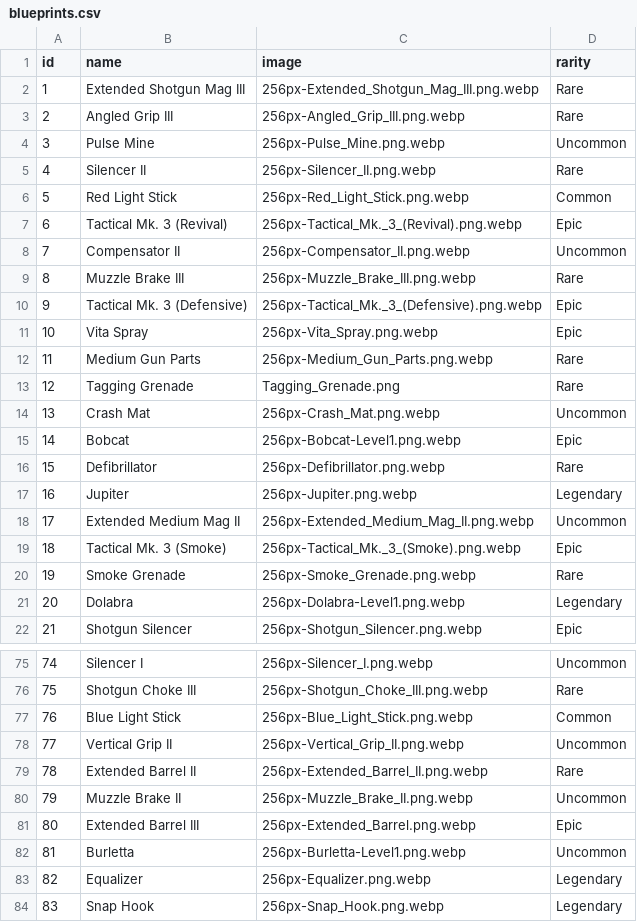
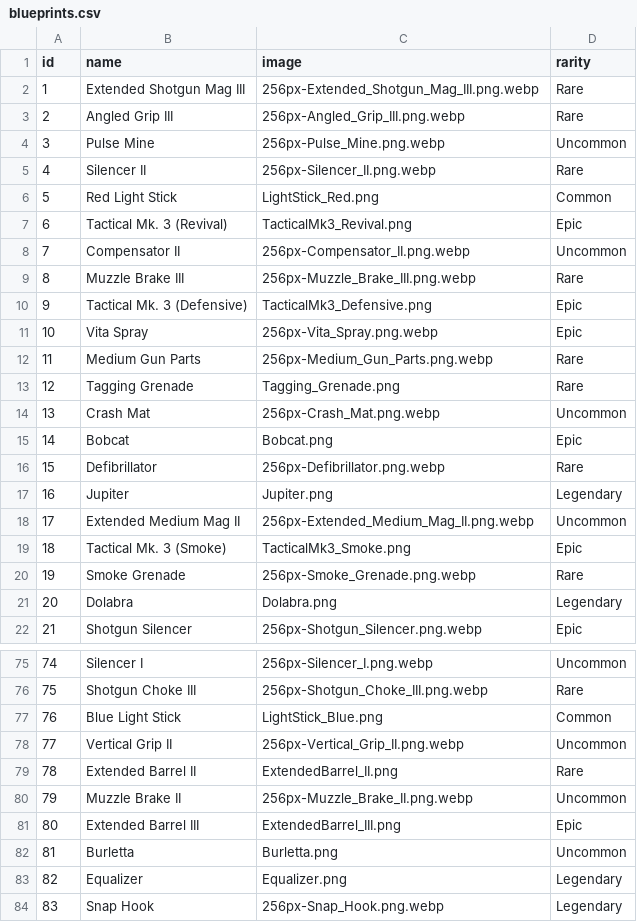
Before and after one commit to ReinRache/arc-raiders-blueprint-goblin, a CSV file: data/blueprints.csv, drawn as a sheet; only a part is shown, gaps mark what is left out; the diff covers the shown part only.

```diff
--- a/data/blueprints.csv
+++ b/data/blueprints.csv
@@ -5,7 +5,7 @@ id,name,image,rarity
 4,Silencer II,256px-Silencer_II.png.webp,Rare
-5,Red Light Stick,256px-Red_Light_Stick.png.webp,Common
-6,Tactical Mk. 3 (Revival),256px-Tactical_Mk._3_(Revival).png.webp,Epic
+5,Red Light Stick,LightStick_Red.png,Common
+6,Tactical Mk. 3 (Revival),TacticalMk3_Revival.png,Epic
 7,Compensator II,256px-Compensator_II.png.webp,Uncommon
 8,Muzzle Brake III,256px-Muzzle_Brake_III.png.webp,Rare
-9,Tactical Mk. 3 (Defensive),256px-Tactical_Mk._3_(Defensive).png.webp,Epic
+9,Tactical Mk. 3 (Defensive),TacticalMk3_Defensive.png,Epic
 10,Vita Spray,256px-Vita_Spray.png.webp,Epic
@@ -14,9 +14,9 @@ id,name,image,rarity
 13,Crash Mat,256px-Crash_Mat.png.webp,Uncommon
-14,Bobcat,256px-Bobcat-Level1.png.webp,Epic
+14,Bobcat,Bobcat.png,Epic
 15,Defibrillator,256px-Defibrillator.png.webp,Rare
-16,Jupiter,256px-Jupiter.png.webp,Legendary
+16,Jupiter,Jupiter.png,Legendary
 17,Extended Medium Mag II,256px-Extended_Medium_Mag_II.png.webp,Uncommon
-18,Tactical Mk. 3 (Smoke),256px-Tactical_Mk._3_(Smoke).png.webp,Epic
+18,Tactical Mk. 3 (Smoke),TacticalMk3_Smoke.png,Epic
 19,Smoke Grenade,256px-Smoke_Grenade.png.webp,Rare
-20,Dolabra,256px-Dolabra-Level1.png.webp,Legendary
+20,Dolabra,Dolabra.png,Legendary
 21,Shotgun Silencer,256px-Shotgun_Silencer.png.webp,Epic
@@ -76,9 +76,9 @@ id,name,image,rarity
 75,Shotgun Choke III,256px-Shotgun_Choke_III.png.webp,Rare
-76,Blue Light Stick,256px-Blue_Light_Stick.png.webp,Common
+76,Blue Light Stick,LightStick_Blue.png,Common
 77,Vertical Grip II,256px-Vertical_Grip_II.png.webp,Uncommon
-78,Extended Barrel II,256px-Extended_Barrel_II.png.webp,Rare
+78,Extended Barrel II,ExtendedBarrel_II.png,Rare
 79,Muzzle Brake II,256px-Muzzle_Brake_II.png.webp,Uncommon
-80,Extended Barrel III,256px-Extended_Barrel.png.webp,Epic
-81,Burletta,256px-Burletta-Level1.png.webp,Uncommon
-82,Equalizer,256px-Equalizer.png.webp,Legendary
+80,Extended Barrel III,ExtendedBarrel_III.png,Epic
+81,Burletta,Burletta.png,Uncommon
+82,Equalizer,Equalizer.png,Legendary
 83,Snap Hook,256px-Snap_Hook.png.webp,Legendary
```
Also changed, not shown: 16 edited cells elsewhere in this file, 53 other files.
